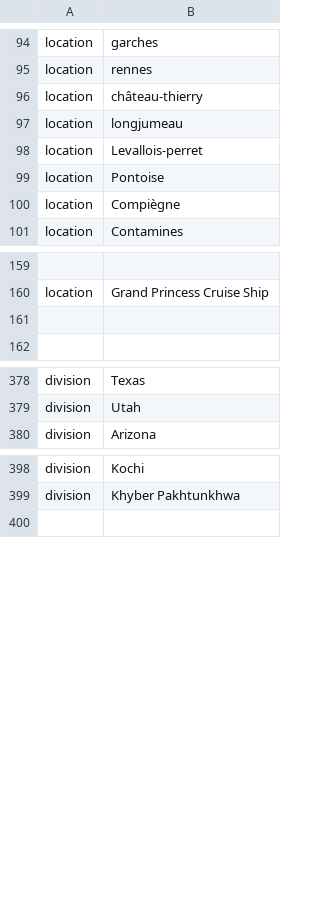
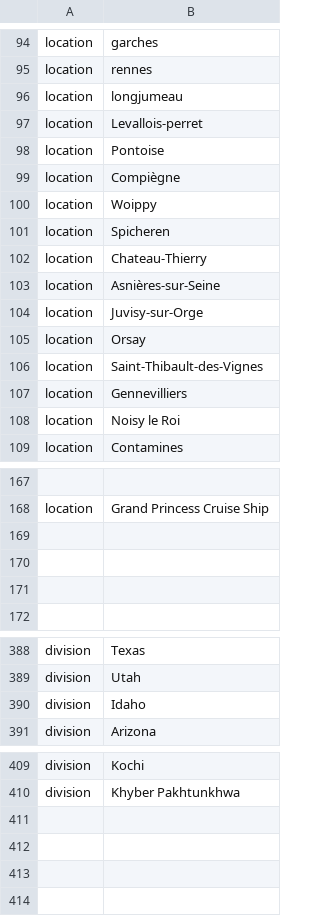
Before and after one commit to nextstrain/ncov, a TSV file: config/ordering.tsv, drawn as a sheet; only a part is shown, gaps mark what is left out; removed rows and columns are numbered as before the commit, all else as after; the diff names each change by its address in the sheet, - before the commit and + after, or states it on an @@ line.

```diff
--- a/config/ordering.tsv
+++ b/config/ordering.tsv
-row 96: location | château-thierry
+row 100: location | Woippy
+row 101: location | Spicheren
+row 102: location | Chateau-Thierry
+row 103: location | Asnières-sur-Seine
+row 104: location | Juvisy-sur-Orge
+row 105: location | Orsay
+row 106: location | Saint-Thibault-des-Vignes
+row 107: location | Gennevilliers
+row 108: location | Noisy le Roi
+row 169: (empty)
+row 170: (empty)
+row 390: division | Idaho
+row 411: (empty)
+row 412: (empty)
+row 413: (empty)
```
Also changed, not shown: config/lat_longs.tsv.
